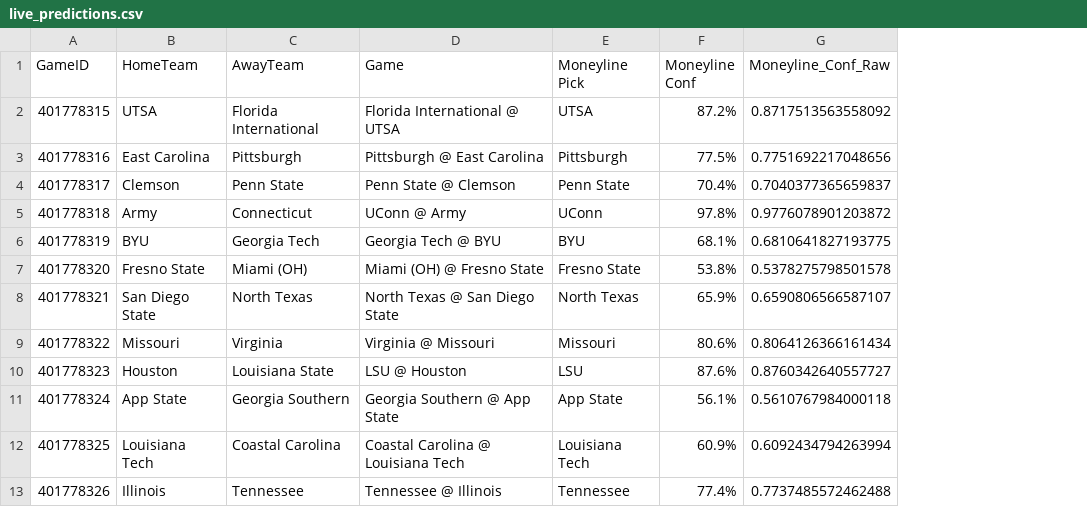
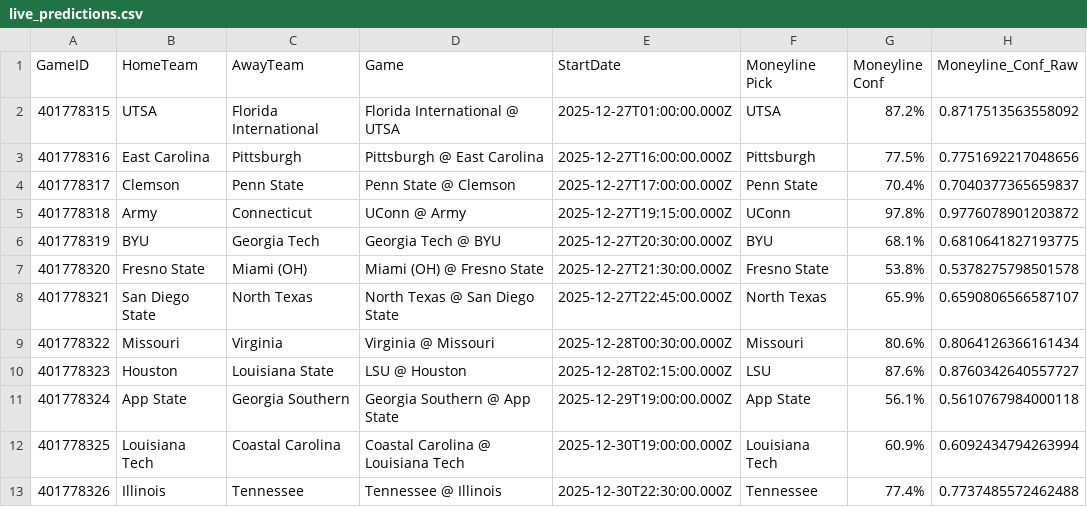
Before and after one commit to andrewrpokorny-source/cfb-analytics, a CSV file: live_predictions.csv, drawn as a sheet; only a part is shown; the diff names each change by its address in the sheet, - before the commit and + after, or states it on an @@ line.

```diff
--- a/live_predictions.csv
+++ b/live_predictions.csv
+column E (StartDate), rows 2-13: 2025-12-27T01:00:00.000Z | 2025-12-27T16:00:00.000Z | 2025-12-27T17:00:00.000Z | 2025-12-27T19:15:00.000Z | 2025-12-27T20:30:00.000Z | 2025-12-27T21:30:00.000Z | 2025-12-27T22:45:00.000Z | 2025-12-28T00:30:00.000Z | 2025-12-28T02:15:00.000Z | 2025-12-29T19:00:00.000Z | 2025-12-30T19:00:00.000Z | 2025-12-30T22:30:00.000Z
```
Also changed, not shown: 2 other files.
